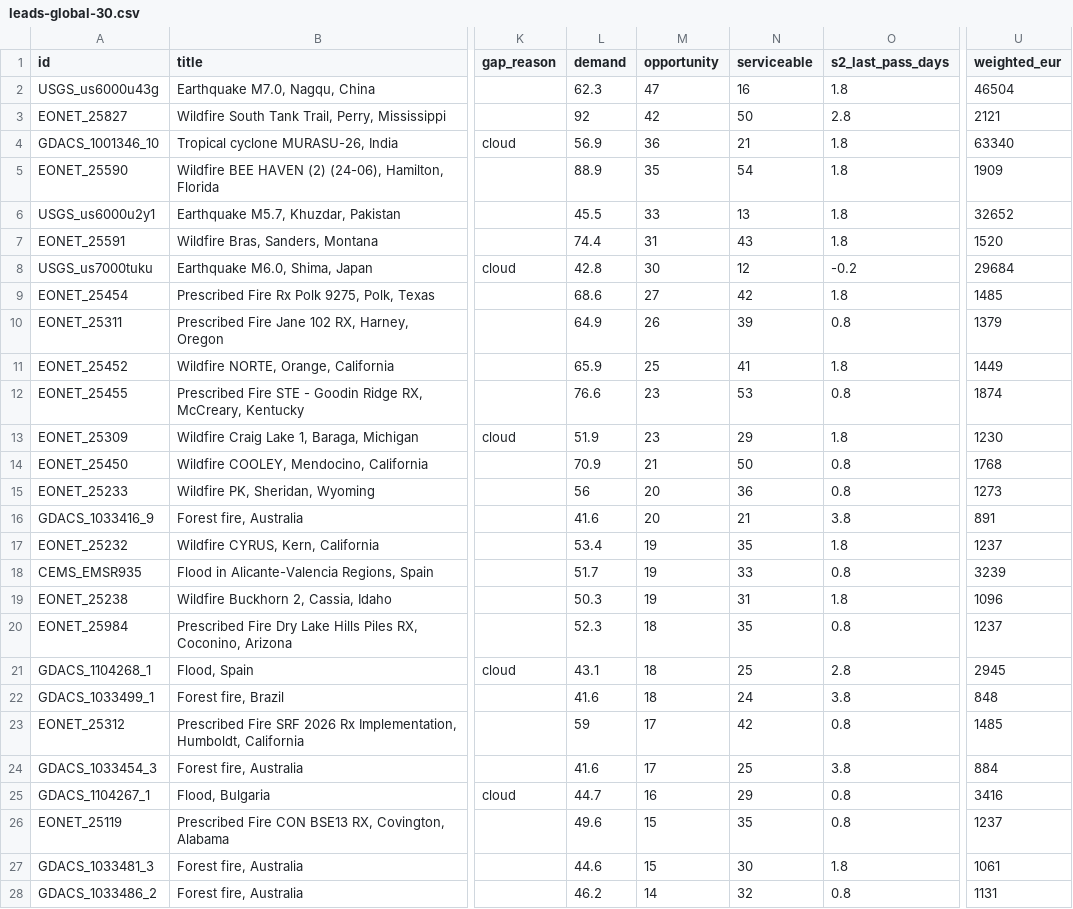
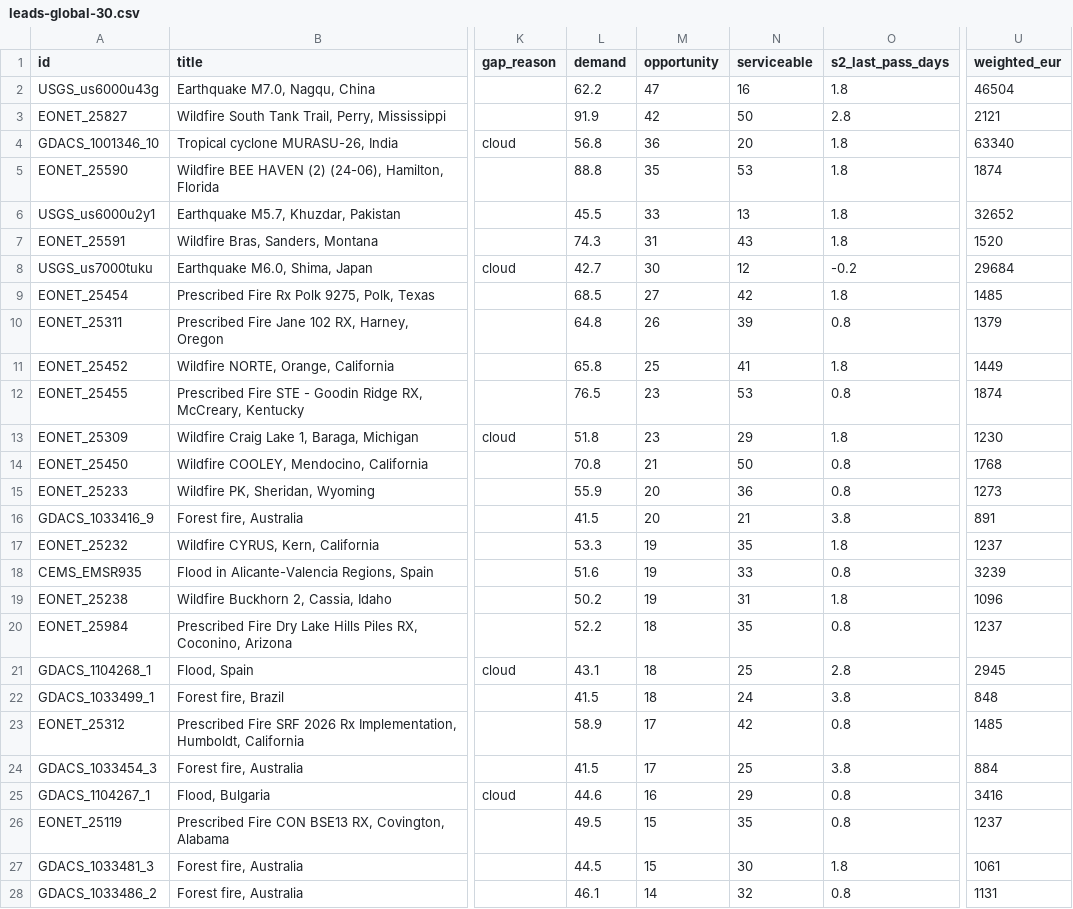
Before and after one commit to dchichorro/terrasignal, a CSV file: public/data/leads-global-30.csv, drawn as a sheet; only a part is shown, gaps mark what is left out; the diff covers the shown part only; the diff names each change by its address in the sheet, - before the commit and + after, or states it on an @@ line.

```diff
--- a/public/data/leads-global-30.csv
+++ b/public/data/leads-global-30.csv
-L2 (demand): 62.3
+L2 (demand): 62.2
-L3 (demand): 92
+L3 (demand): 91.9
-L4 (demand): 56.9
+L4 (demand): 56.8
-N4 (serviceable): 21
+N4 (serviceable): 20
-L5 (demand): 88.9
+L5 (demand): 88.8
-N5 (serviceable): 54
+N5 (serviceable): 53
-U5 (weighted_eur): 1909
+U5 (weighted_eur): 1874
-L7 (demand): 74.4
+L7 (demand): 74.3
-L8 (demand): 42.8
+L8 (demand): 42.7
-L9 (demand): 68.6
+L9 (demand): 68.5
-L10 (demand): 64.9
+L10 (demand): 64.8
-L11 (demand): 65.9
+L11 (demand): 65.8
-L12 (demand): 76.6
+L12 (demand): 76.5
-L13 (demand): 51.9
+L13 (demand): 51.8
-L14 (demand): 70.9
+L14 (demand): 70.8
-L15 (demand): 56
+L15 (demand): 55.9
-L16 (demand): 41.6
+L16 (demand): 41.5
-L17 (demand): 53.4
+L17 (demand): 53.3
-L18 (demand): 51.7
+L18 (demand): 51.6
-L19 (demand): 50.3
+L19 (demand): 50.2
-L20 (demand): 52.3
+L20 (demand): 52.2
-L22 (demand): 41.6
+L22 (demand): 41.5
-L23 (demand): 59
+L23 (demand): 58.9
-L24 (demand): 41.6
+L24 (demand): 41.5
-L25 (demand): 44.7
+L25 (demand): 44.6
-L26 (demand): 49.6
+L26 (demand): 49.5
-L27 (demand): 44.6
+L27 (demand): 44.5
-L28 (demand): 46.2
+L28 (demand): 46.1
```
Also changed, not shown: 3 edited cells elsewhere in this file, public/data/leads-eu-30.csv, public/data/leads-eu-45.csv, 10 other files.
